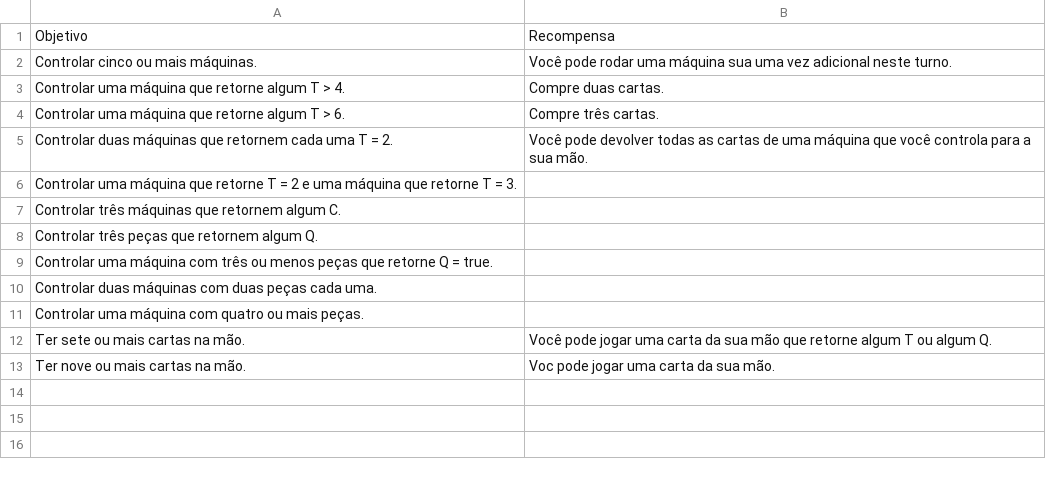
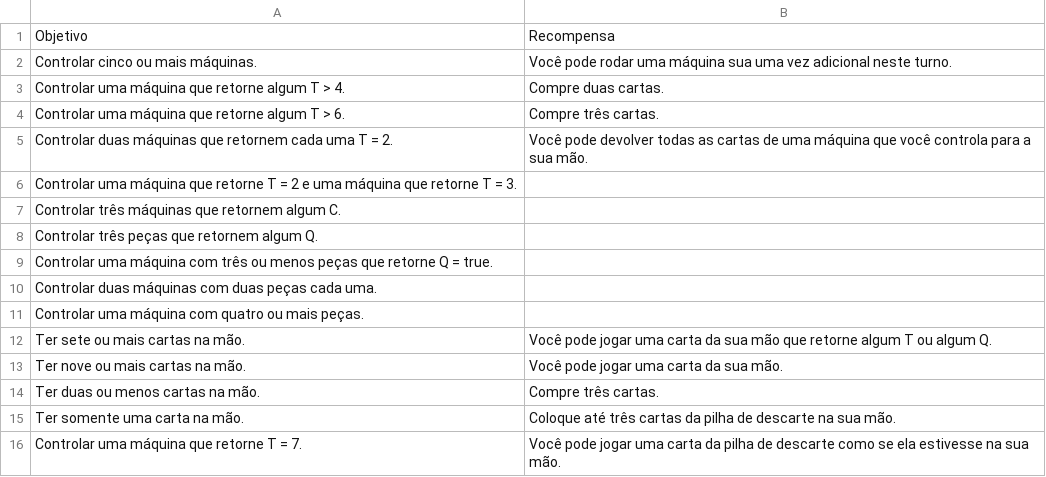
Before and after one commit to AlexandreNasajon/Machine-Game, a CSV file: Cartas - Objetivos.csv, drawn as a sheet.

Commit message:
Update Cartas - Objetivos.csv

```diff
--- a/Cartas - Objetivos.csv
+++ b/Cartas - Objetivos.csv
@@ -12,2 +12,5 @@ Objetivo,Recompensa
 "Ter sete ou mais cartas na mão.","Você pode jogar uma carta da sua mão que retorne algum T ou algum Q."
-"Ter nove ou mais cartas na mão.","Voc pode jogar uma carta da sua mão."
+"Ter nove ou mais cartas na mão.","Você pode jogar uma carta da sua mão."
+"Ter duas ou menos cartas na mão.","Compre três cartas."
+"Ter somente uma carta na mão.","Coloque até três cartas da pilha de descarte na sua mão."
+"Controlar uma máquina que retorne T = 7.","Você pode jogar uma carta da pilha de descarte como se ela estivesse na sua mão."
```
